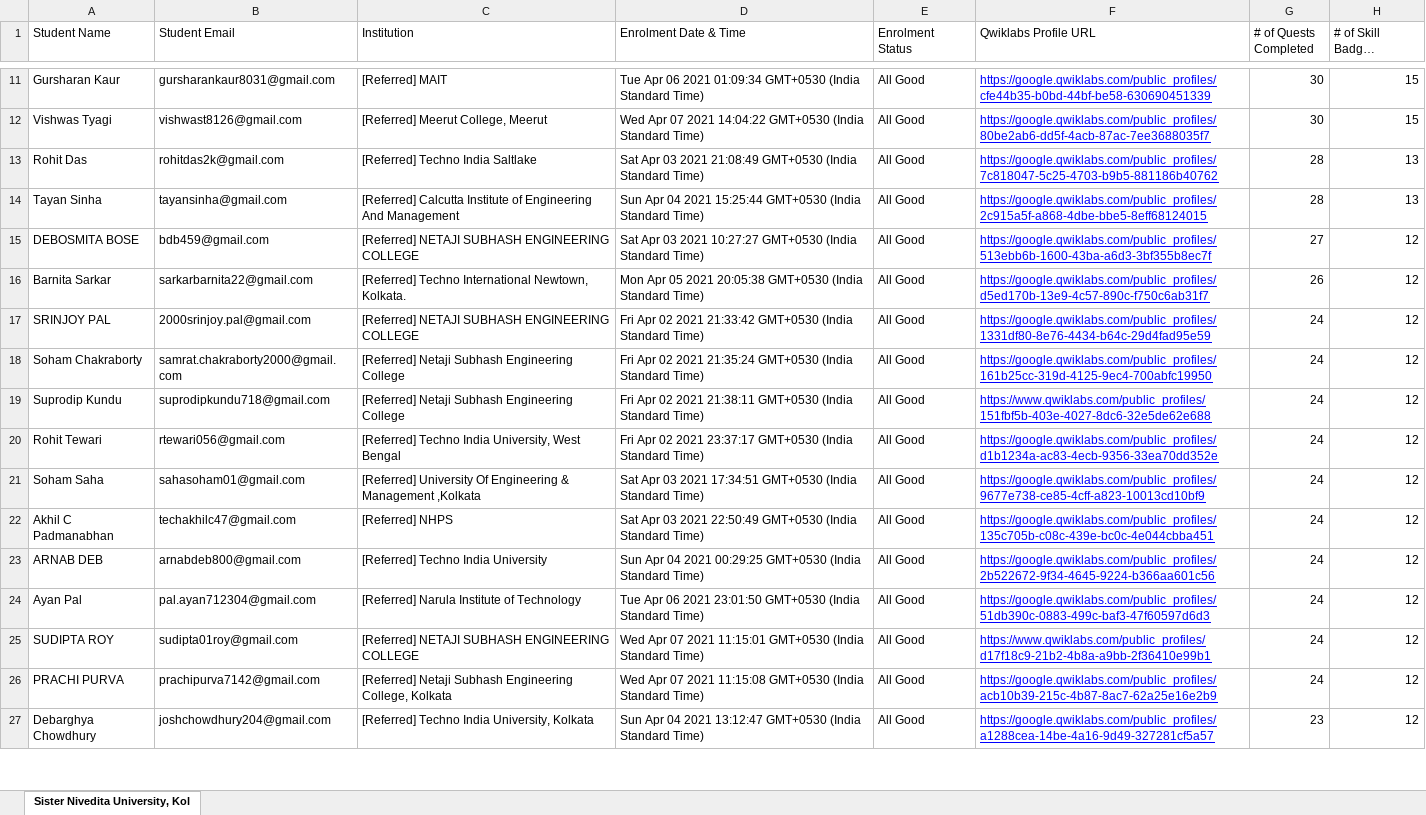
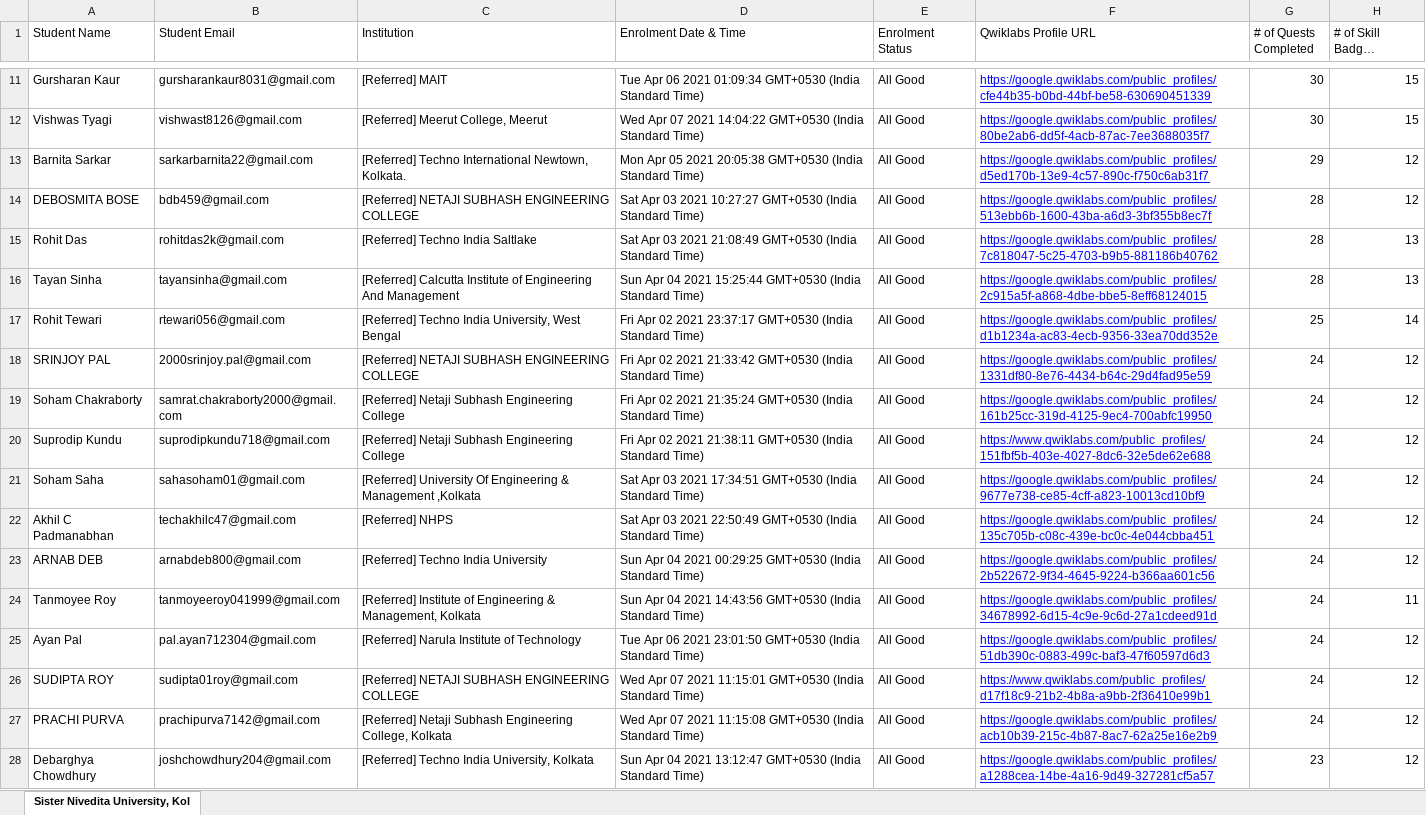
Before and after one commit to sagnikmitra/Qwiklabs-Progress-Generator-Streamlit, an Excel workbook: gc.xlsx, sheet Sister Nivedita University, Kol, drawn as a sheet; only a part is shown, gaps mark what is left out; long unchanged cells end in …; values as stored, in another font and other column widths than the file's, no borders; charts and pictures not drawn; removed rows and columns are numbered as before the commit, all else as after; the diff covers the shown part only; the diff names each change by its address in the sheet, - before the commit and + after, or states it on an @@ line.

Commit message:
12th May

```diff
--- a/gc.xlsx (sheet Sister Nivedita University, Kol)
+++ b/gc.xlsx (sheet Sister Nivedita University, Kol)
+row 13: Barnita Sarkar | sarkarbarnita22@gmail.com | [Referred] Techno International Newtown, Kolkata. | Mon Apr 05 2021 20:05:38 GMT+0530 (India Standard Time) | All Good | https://google.qwiklabs.com/public_profiles/d5ed170b-13e9-4c57-890c-f750c6ab31f7 | 29 | 12
+row 14: DEBOSMITA BOSE | bdb459@gmail.com | [Referred] NETAJI SUBHASH ENGINEERING COLLEGE | Sat Apr 03 2021 10:27:27 GMT+0530 (India Standard Time) | All Good | https://google.qwiklabs.com/public_profiles/513ebb6b-1600-43ba-a6d3-3bf355b8ec7f | 28 | 12
-row 15: DEBOSMITA BOSE | bdb459@gmail.com | [Referred] NETAJI SUBHASH ENGINEERING COLLEGE | Sat Apr 03 2021 10:27:27 GMT+0530 (India Standard Time) | All Good | https://google.qwiklabs.com/public_profiles/513ebb6b-1600-43ba-a6d3-3bf355b8ec7f | 27 | 12
-row 16: Barnita Sarkar | sarkarbarnita22@gmail.com | [Referred] Techno International Newtown, Kolkata. | Mon Apr 05 2021 20:05:38 GMT+0530 (India Standard Time) | All Good | https://google.qwiklabs.com/public_profiles/d5ed170b-13e9-4c57-890c-f750c6ab31f7 | 26 | 12
+row 17: Rohit Tewari | rtewari056@gmail.com | [Referred] Techno India University, West Bengal | Fri Apr 02 2021 23:37:17 GMT+0530 (India Standard Time) | All Good | https://google.qwiklabs.com/public_profiles/d1b1234a-ac83-4ecb-9356-33ea70dd352e | 25 | 14
-row 20: Rohit Tewari | rtewari056@gmail.com | [Referred] Techno India University, West Bengal | Fri Apr 02 2021 23:37:17 GMT+0530 (India Standard Time) | All Good | https://google.qwiklabs.com/public_profiles/d1b1234a-ac83-4ecb-9356-33ea70dd352e | 24 | 12
+row 24: Tanmoyee Roy | tanmoyeeroy041999@gmail.com | [Referred] Institute of Engineering & Management, Kolkata | Sun Apr 04 2021 14:43:56 GMT+0530 (India Standard Time) | All Good | https://google.qwiklabs.com/public_profiles/34678992-6d15-4c9e-9c6d-27a1cdeed91d | 24 | 11
```
Also changed, not shown: 25 added rows, 26 removed rows and 15 edited cells elsewhere in this sheet.
